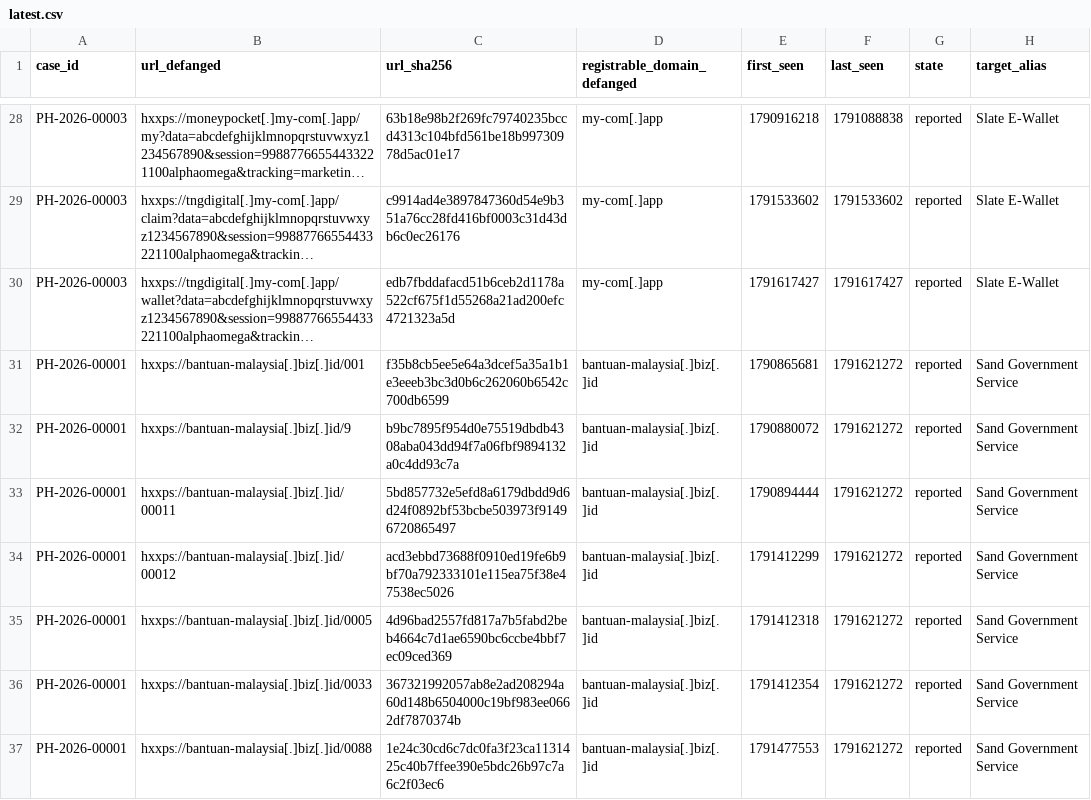
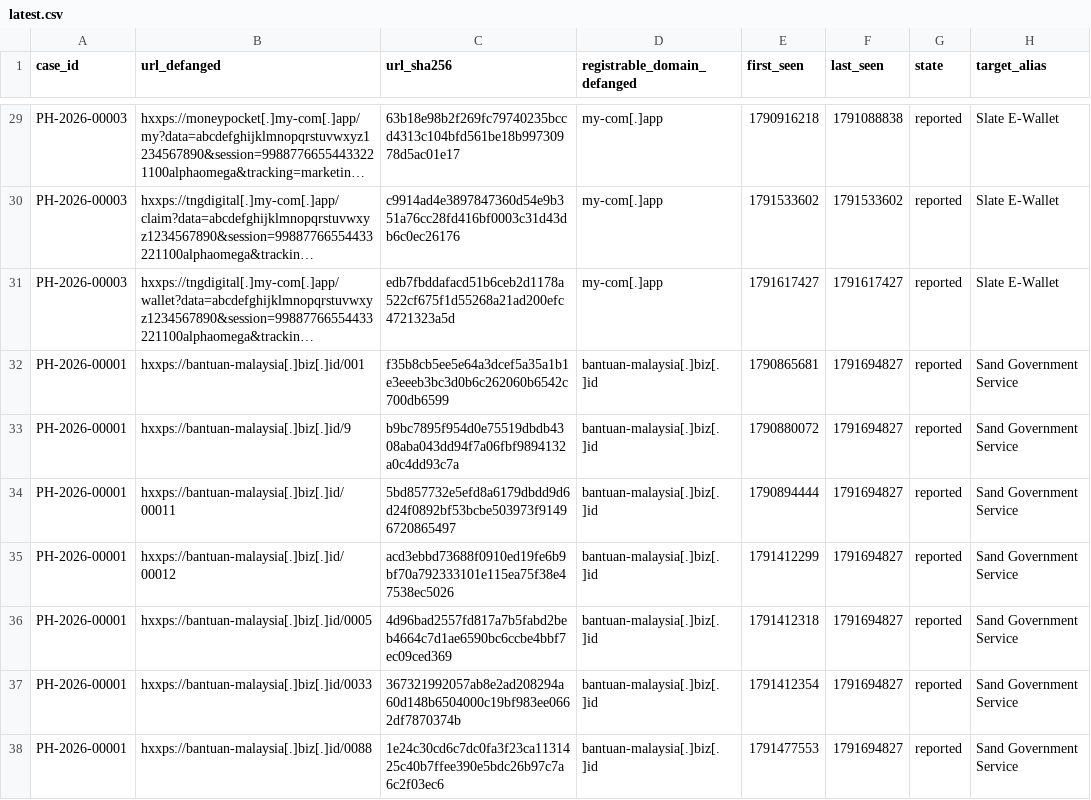
Before and after one commit to rectifyq/phishhunt-feed, a CSV file: feeds/latest.csv, drawn as a sheet; only a part is shown, gaps mark what is left out; long unchanged cells end in …; addresses are those after the commit; the diff covers the shown part only; the diff names each change by its address in the sheet, - before the commit and + after, or states it on an @@ line.

```diff
--- a/feeds/latest.csv
+++ b/feeds/latest.csv
-F32:F38 (last_seen): 1791621272
+F32:F38 (last_seen): 1791694827
```
Also changed, not shown: 1 added row and 9 edited cells elsewhere in this file, 1 other file.
